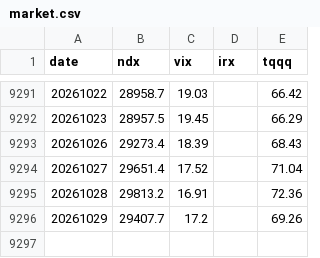
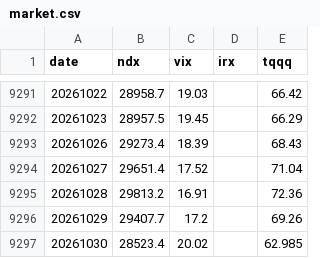
Before and after one commit to okayksh/Tripod, a CSV file: data/market.csv, drawn as a sheet; only a part is shown, gaps mark what is left out.

```diff
--- a/data/market.csv
+++ b/data/market.csv
@@ -9296 +9296,2 @@ date,ndx,vix,irx,tqqq
 20261029,29407.7,17.2,,69.26
+20261030,28523.4,20.02,,62.985
```
Also changed, not shown: 2 other files.
